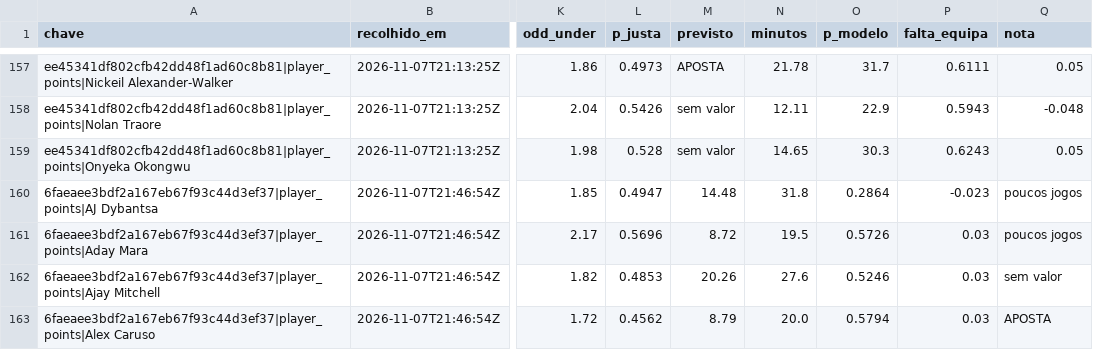
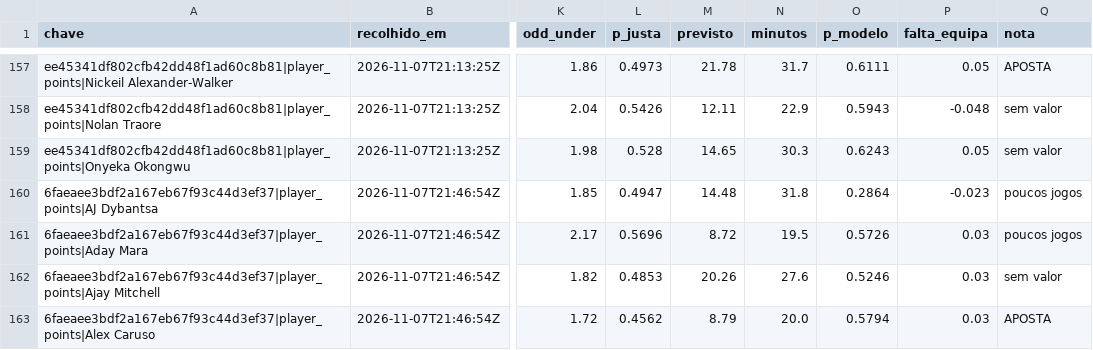
Before and after one commit to gpvrosa-oss/nba-odds, a CSV file: props/avaliadas.csv, drawn as a sheet; only a part is shown, gaps mark what is left out; the diff covers the shown part only; the diff names each change by its address in the sheet, - before the commit and + after, or states it on an @@ line.

```diff
--- a/props/avaliadas.csv
+++ b/props/avaliadas.csv
-M157 (previsto): APOSTA
+M157 (previsto): 21.78
-N157 (minutos): 21.78
+N157 (minutos): 31.7
-O157 (p_modelo): 31.7
+O157 (p_modelo): 0.6111
-P157 (falta_equipa): 0.6111
+P157 (falta_equipa): 0.05
-Q157 (nota): 0.05
+Q157 (nota): APOSTA
-M158 (previsto): sem valor
+M158 (previsto): 12.11
-N158 (minutos): 12.11
+N158 (minutos): 22.9
-O158 (p_modelo): 22.9
+O158 (p_modelo): 0.5943
-P158 (falta_equipa): 0.5943
+P158 (falta_equipa): -0.048
-Q158 (nota): -0.048
+Q158 (nota): sem valor
-M159 (previsto): sem valor
+M159 (previsto): 14.65
-N159 (minutos): 14.65
+N159 (minutos): 30.3
-O159 (p_modelo): 30.3
+O159 (p_modelo): 0.6243
-P159 (falta_equipa): 0.6243
+P159 (falta_equipa): 0.05
-Q159 (nota): 0.05
+Q159 (nota): sem valor
```
Also changed, not shown: 32 edited cells elsewhere in this file, 2 other files.
